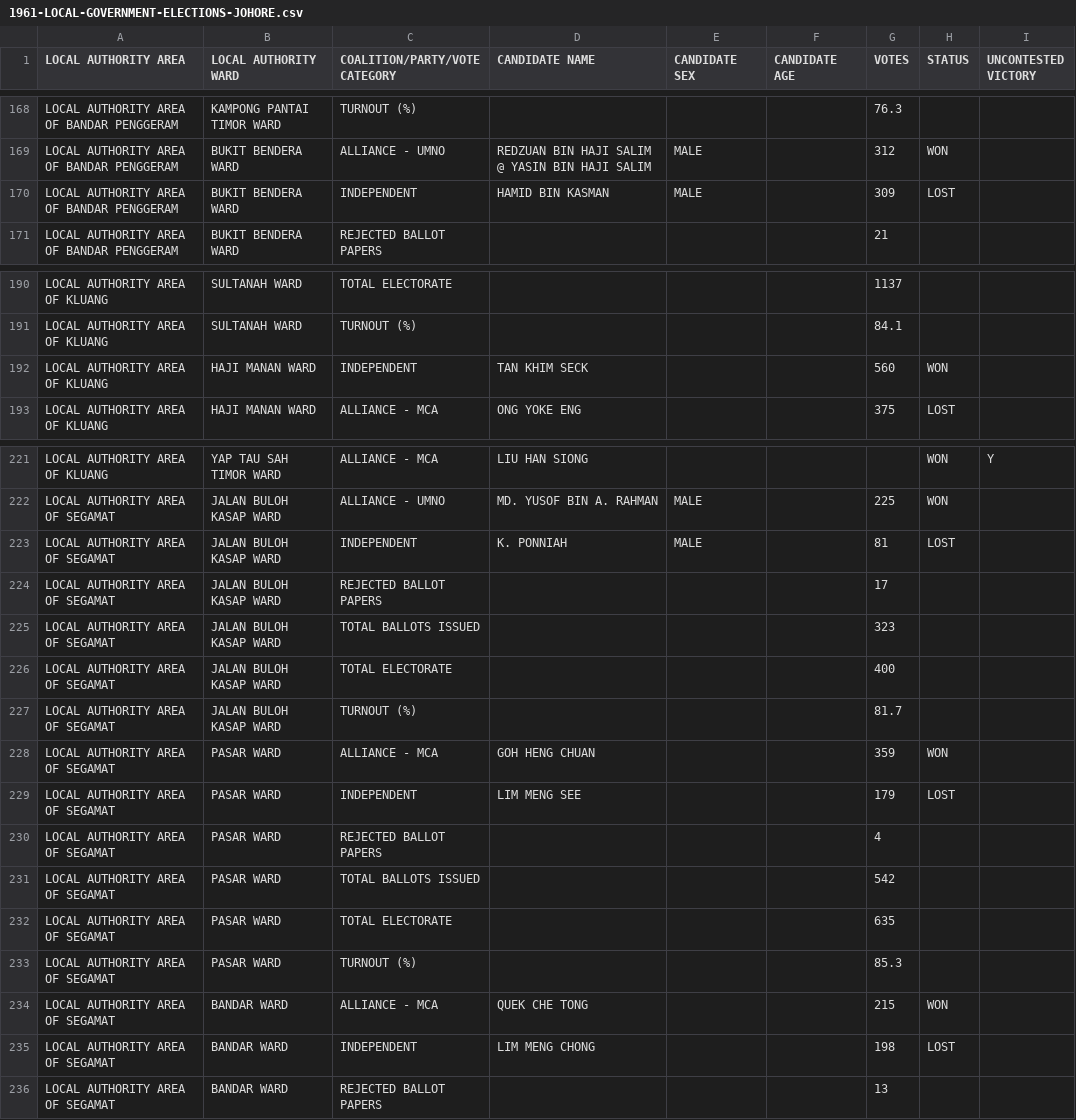
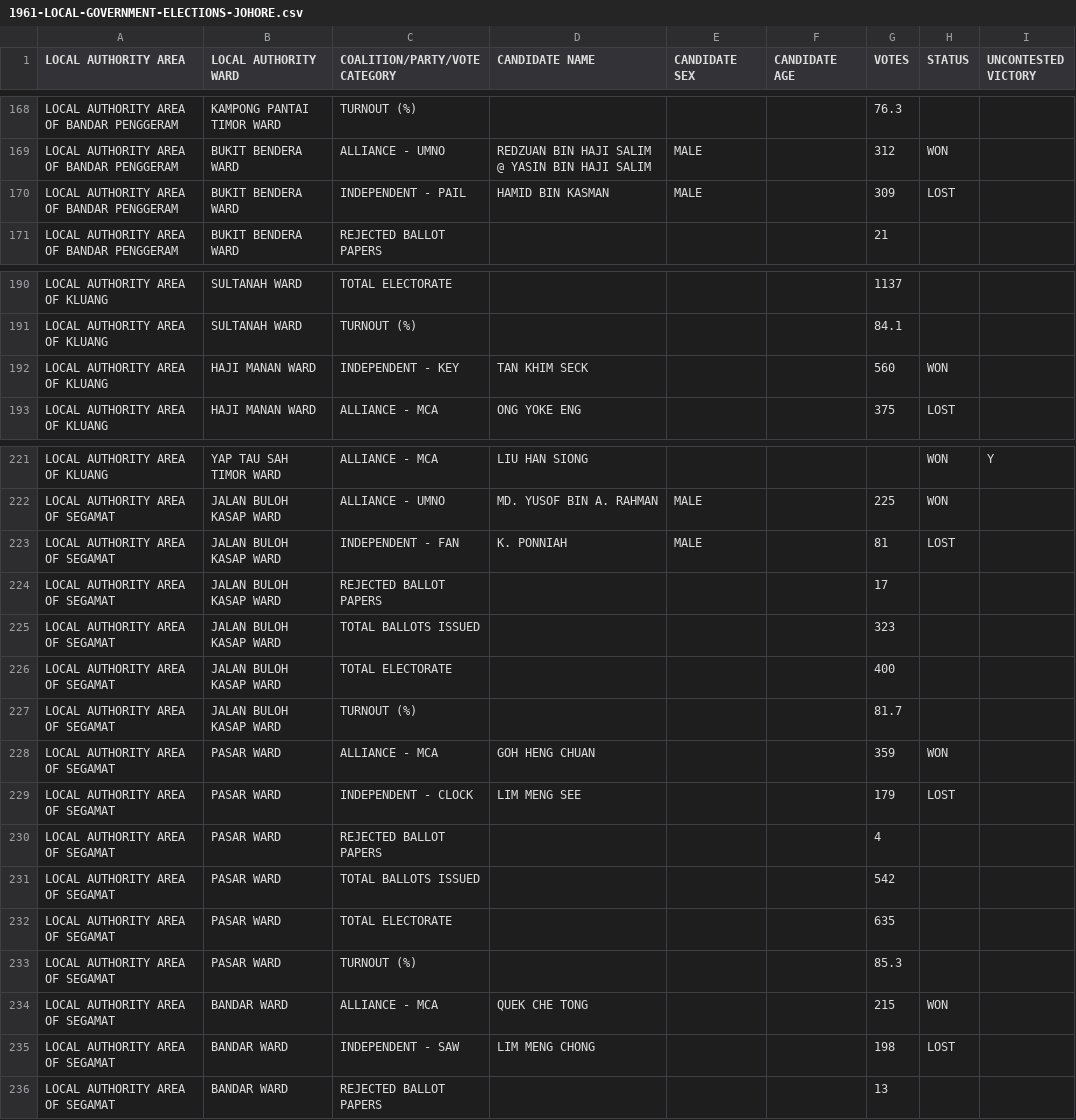
Before and after one commit to TindakMalaysia/LOCAL-GOVERNMENT-ELECTIONS, a CSV file: 1961-MALAYA-LOCAL-GOVERNMENT-ELECTIONS/1961-LOCAL-GOVERNMENT-ELECTIONS-JOHORE.csv, drawn as a sheet; only a part is shown, gaps mark what is left out; the diff covers the shown part only.

Commit message:
Update 1961-LOCAL-GOVERNMENT-ELECTIONS-JOHORE.csv
Added independent symbols

```diff
--- a/1961-MALAYA-LOCAL-GOVERNMENT-ELECTIONS/1961-LOCAL-GOVERNMENT-ELECTIONS-JOHORE.csv
+++ b/1961-MALAYA-LOCAL-GOVERNMENT-ELECTIONS/1961-LOCAL-GOVERNMENT-ELECTIONS-JOHORE.csv
@@ -169,3 +169,3 @@ LOCAL AUTHORITY AREA OF BANDAR PENGGERAM,KAMPONG PANTAI TIMOR WARD,TURNOUT (%),,
 LOCAL AUTHORITY AREA OF BANDAR PENGGERAM,BUKIT BENDERA WARD,ALLIANCE - UMNO,REDZUAN BIN HAJI SALIM @ YASIN BIN HAJI SALIM,MALE,,312,WON,
-LOCAL AUTHORITY AREA OF BANDAR PENGGERAM,BUKIT BENDERA WARD,INDEPENDENT,HAMID BIN KASMAN,MALE,,309,LOST,
+LOCAL AUTHORITY AREA OF BANDAR PENGGERAM,BUKIT BENDERA WARD,INDEPENDENT - PAIL,HAMID BIN KASMAN,MALE,,309,LOST,
 LOCAL AUTHORITY AREA OF BANDAR PENGGERAM,BUKIT BENDERA WARD,REJECTED BALLOT PAPERS,,,,21,,
@@ -191,3 +191,3 @@ LOCAL AUTHORITY AREA OF KLUANG,SULTANAH WARD,TOTAL ELECTORATE,,,,1137,,
 LOCAL AUTHORITY AREA OF KLUANG,SULTANAH WARD,TURNOUT (%),,,,84.1,,
-LOCAL AUTHORITY AREA OF KLUANG,HAJI MANAN WARD,INDEPENDENT,TAN KHIM SECK,,,560,WON,
+LOCAL AUTHORITY AREA OF KLUANG,HAJI MANAN WARD,INDEPENDENT - KEY,TAN KHIM SECK,,,560,WON,
 LOCAL AUTHORITY AREA OF KLUANG,HAJI MANAN WARD,ALLIANCE - MCA,ONG YOKE ENG,,,375,LOST,
@@ -222,3 +222,3 @@ LOCAL AUTHORITY AREA OF KLUANG,YAP TAU SAH TIMOR WARD,ALLIANCE - MCA,LIU HAN SIO
 LOCAL AUTHORITY AREA OF SEGAMAT,JALAN BULOH KASAP WARD,ALLIANCE - UMNO,MD. YUSOF BIN A. RAHMAN,MALE,,225,WON,
-LOCAL AUTHORITY AREA OF SEGAMAT,JALAN BULOH KASAP WARD,INDEPENDENT,K. PONNIAH,MALE,,81,LOST,
+LOCAL AUTHORITY AREA OF SEGAMAT,JALAN BULOH KASAP WARD,INDEPENDENT - FAN,K. PONNIAH,MALE,,81,LOST,
 LOCAL AUTHORITY AREA OF SEGAMAT,JALAN BULOH KASAP WARD,REJECTED BALLOT PAPERS,,,,17,,
@@ -228,3 +228,3 @@ LOCAL AUTHORITY AREA OF SEGAMAT,JALAN BULOH KASAP WARD,TURNOUT (%),,,,81.7,,
 LOCAL AUTHORITY AREA OF SEGAMAT,PASAR WARD,ALLIANCE - MCA,GOH HENG CHUAN,,,359,WON,
-LOCAL AUTHORITY AREA OF SEGAMAT,PASAR WARD,INDEPENDENT,LIM MENG SEE,,,179,LOST,
+LOCAL AUTHORITY AREA OF SEGAMAT,PASAR WARD,INDEPENDENT - CLOCK,LIM MENG SEE,,,179,LOST,
 LOCAL AUTHORITY AREA OF SEGAMAT,PASAR WARD,REJECTED BALLOT PAPERS,,,,4,,
@@ -234,3 +234,3 @@ LOCAL AUTHORITY AREA OF SEGAMAT,PASAR WARD,TURNOUT (%),,,,85.3,,
 LOCAL AUTHORITY AREA OF SEGAMAT,BANDAR WARD,ALLIANCE - MCA,QUEK CHE TONG,,,215,WON,
-LOCAL AUTHORITY AREA OF SEGAMAT,BANDAR WARD,INDEPENDENT,LIM MENG CHONG,,,198,LOST,
+LOCAL AUTHORITY AREA OF SEGAMAT,BANDAR WARD,INDEPENDENT - SAW,LIM MENG CHONG,,,198,LOST,
 LOCAL AUTHORITY AREA OF SEGAMAT,BANDAR WARD,REJECTED BALLOT PAPERS,,,,13,,
```
Also changed, not shown: 13 edited cells elsewhere in this file.
